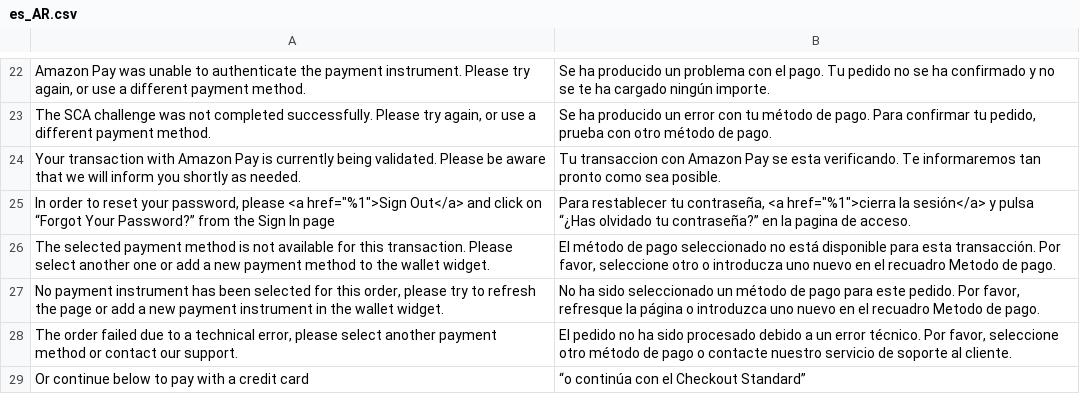
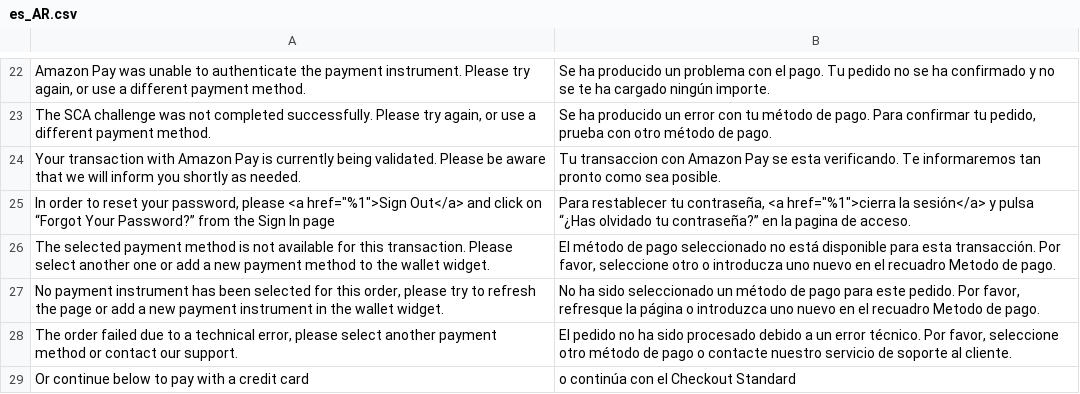
Before and after one commit to amzn/amazon-payments-magento-2-plugin, a CSV file: src/Payment/i18n/es_AR.csv, drawn as a sheet; only a part is shown, gaps mark what is left out.

```diff
--- a/src/Payment/i18n/es_AR.csv
+++ b/src/Payment/i18n/es_AR.csv
@@ -28,2 +28,2 @@
 "The order failed due to a technical error, please select another payment method or contact our support.","El pedido no ha sido procesado debido a un error técnico. Por favor, seleccione otro método de pago o contacte nuestro servicio de soporte al cliente."
-"Or continue below to pay with a credit card",“o continúa con el Checkout Standard”
+"Or continue below to pay with a credit card","o continúa con el Checkout Standard"
```
Also changed, not shown: src/Payment/i18n/es_CL.csv, src/Payment/i18n/es_CO.csv, 6 other files.
